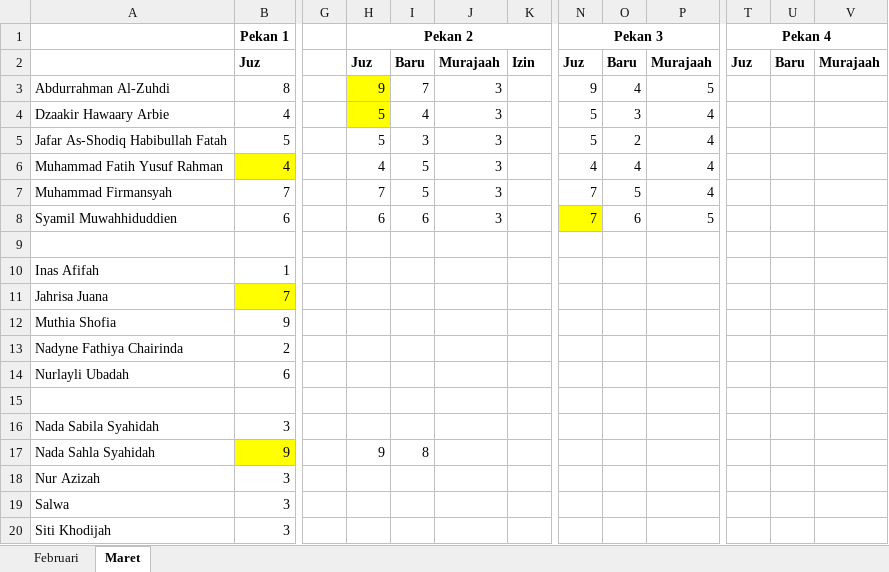
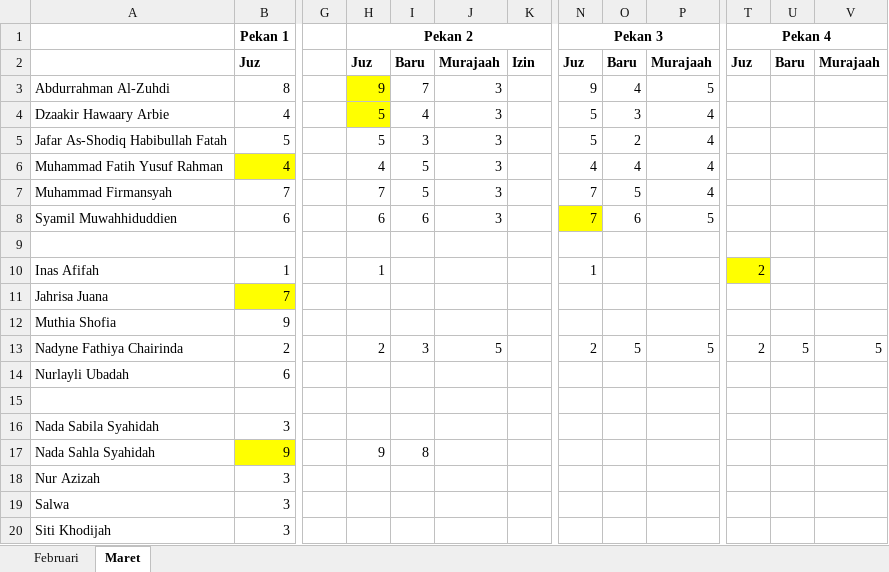
Before and after one commit to mzaini30/rekap-tahfidz, an Excel workbook: 2021.xlsx, sheet Maret, drawn as a sheet; only a part is shown, gaps mark what is left out; values as stored, in another font and other column widths than the file's, no borders; the diff names each change by its address in the sheet, - before the commit and + after, or states it on an @@ line.

Commit message:
upload

```diff
--- a/2021.xlsx (sheet Maret)
+++ b/2021.xlsx (sheet Maret)
-H10: (empty)
+H10: 1
-N10: (empty)
+N10: 1
-T10: (empty)
+T10: 2
-T10 fill: none
+T10 fill: #FFFF00
-H13: (empty)
+H13: 2
-I13: (empty)
+I13: 3
-J13: (empty)
+J13: 5
-N13: (empty)
+N13: 2
-O13: (empty)
+O13: 5
-P13: (empty)
+P13: 5
-T13: (empty)
+T13: 2
-U13: (empty)
+U13: 5
-V13: (empty)
+V13: 5
```
